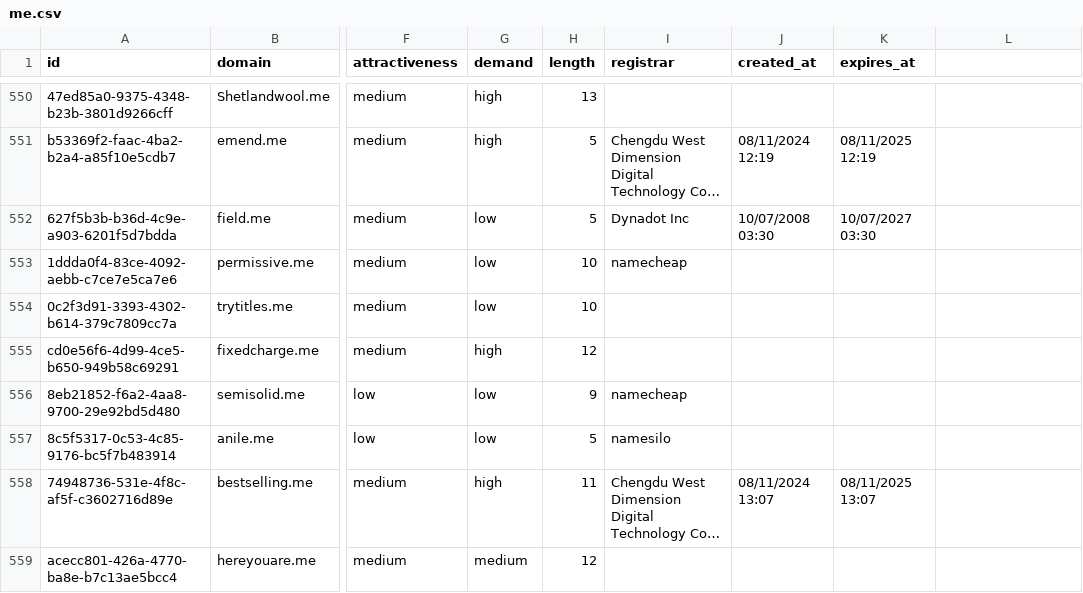
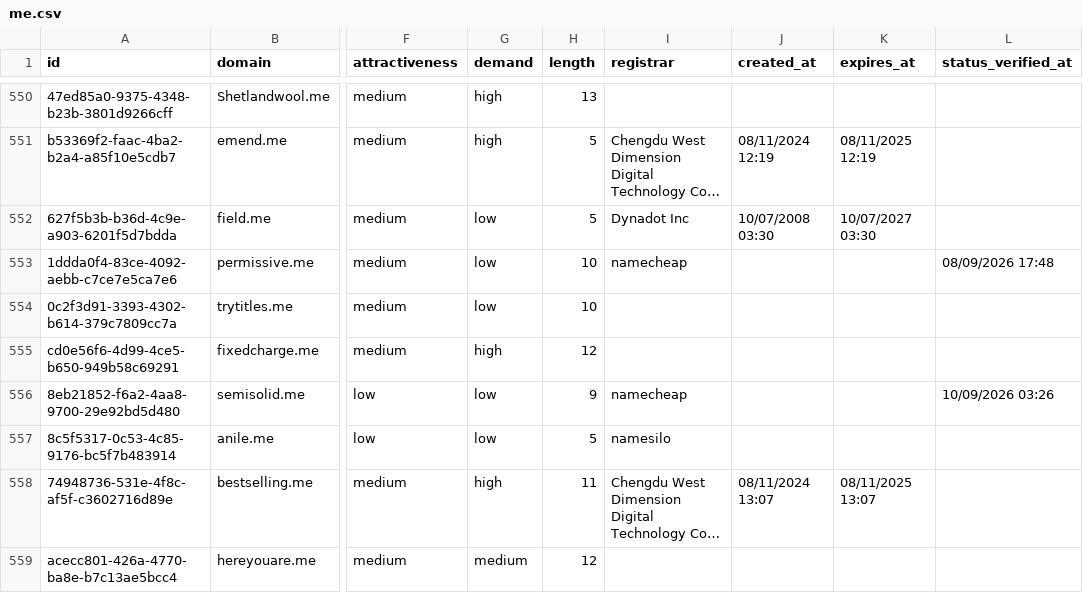
Before and after one commit to UniqueDomains/me-oneword-domains, a CSV file: me.csv, drawn as a sheet; only a part is shown, gaps mark what is left out; long unchanged cells end in …; the diff covers the shown part only; the diff names each change by its address in the sheet, - before the commit and + after, or states it on an @@ line.

Commit message:
Domains update

```diff
--- a/me.csv
+++ b/me.csv
-L1: (empty)
+L1: status_verified_at
-L553 (status_verified_at): (empty)
+L553 (status_verified_at): 08/09/2026 17:48
-L556 (status_verified_at): (empty)
+L556 (status_verified_at): 10/09/2026 03:26
```
Also changed, not shown: 1 added row, 1 removed row and 58 edited cells elsewhere in this file, 4 other files.
